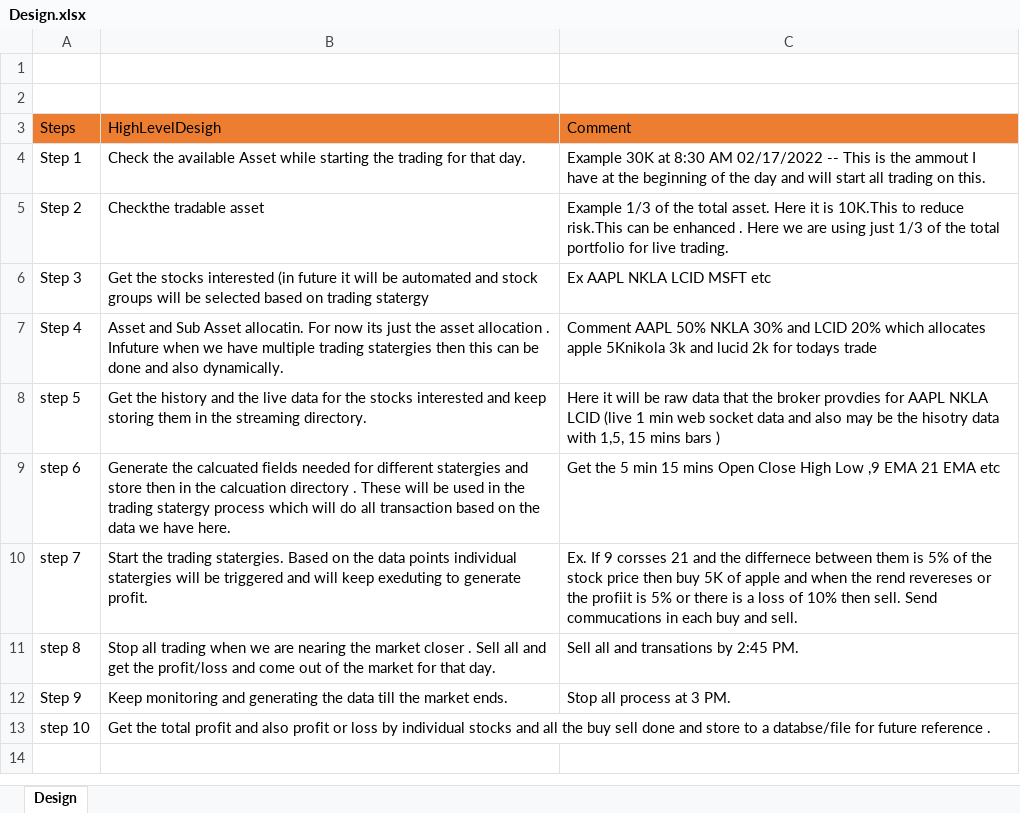
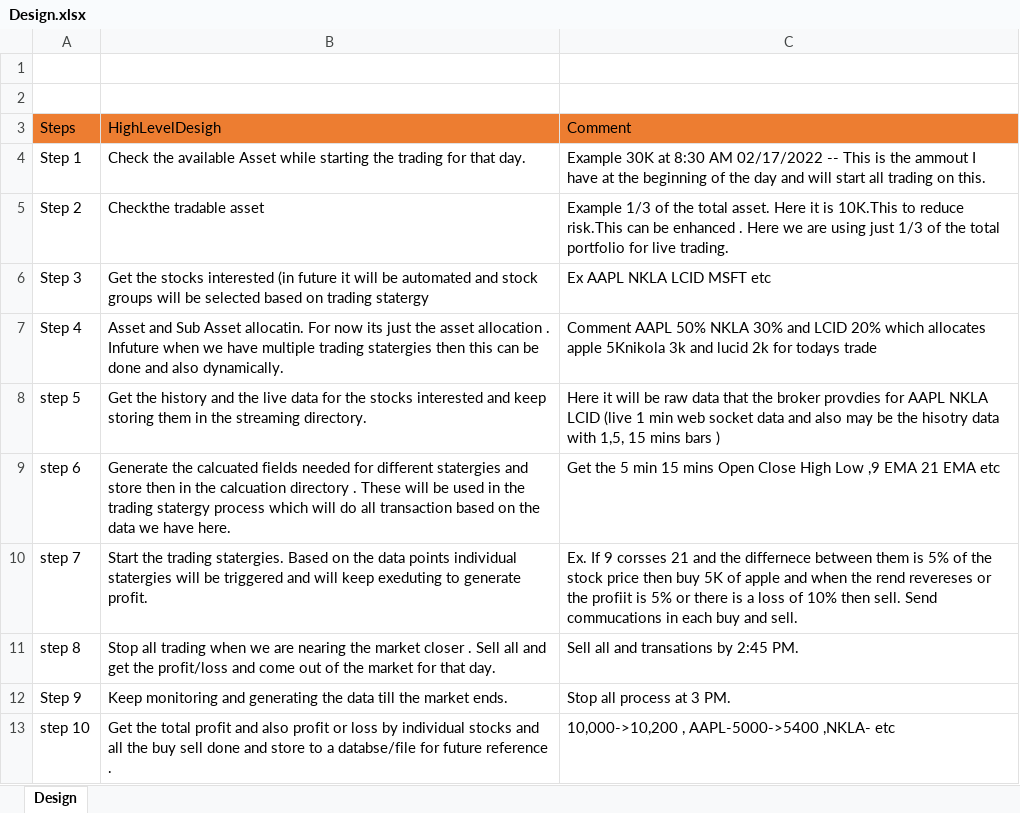
Before and after one commit to paridaabhishek/Alpacatrade, an Excel workbook: Design.xlsx, sheet Design, drawn as a sheet; values as stored, in another font and other column widths than the file's, no borders; table styles not drawn; the diff names each change by its address in the sheet, - before the commit and + after, or states it on an @@ line.

Commit message:
added the design pic

```diff
--- a/Design.xlsx (sheet Design)
+++ b/Design.xlsx (sheet Design)
-C13: (empty)
+C13: 10,000->10,200 , AAPL-5000->5400 ,NKLA- etc
```
